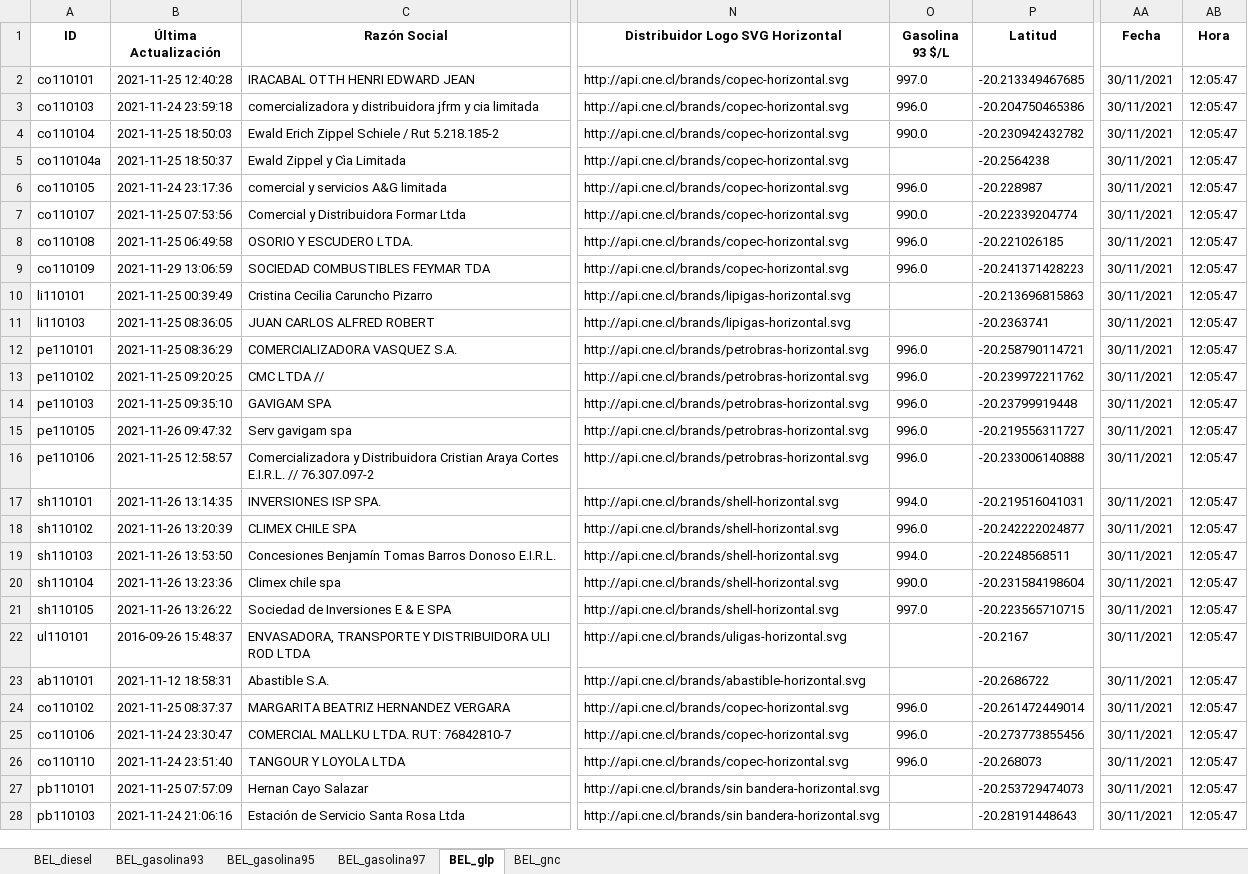
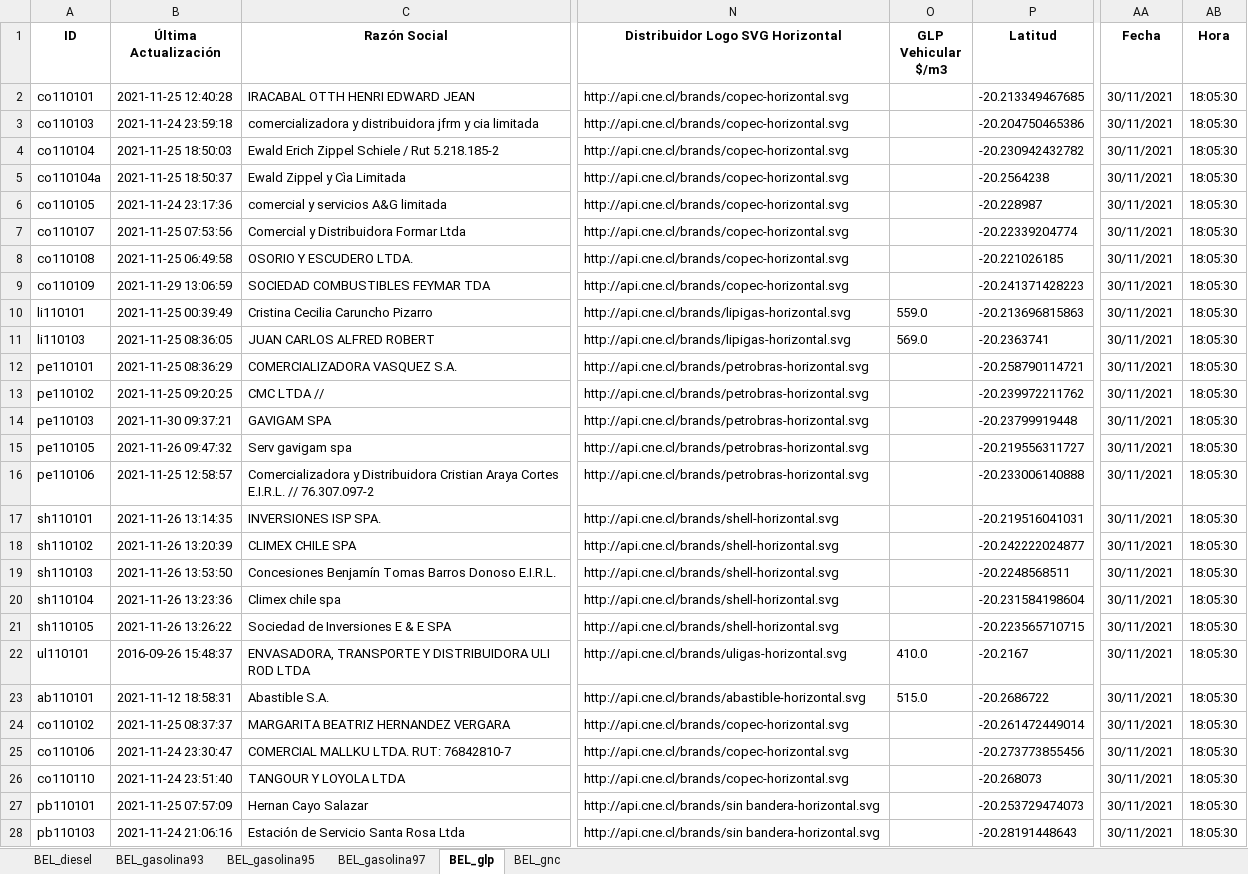
Before and after one commit to Sud-Austral/ENERGIA, an Excel workbook: Bencina_En_Linea_Ultima_Actualizacion.xlsx, sheet BEL_glp, drawn as a sheet; only a part is shown, gaps mark what is left out; values as stored, in another font and other column widths than the file's, no borders; the diff covers the shown part only; the diff names each change by its address in the sheet, - before the commit and + after, or states it on an @@ line.

```diff
--- a/Bencina_En_Linea_Ultima_Actualizacion.xlsx (sheet BEL_glp)
+++ b/Bencina_En_Linea_Ultima_Actualizacion.xlsx (sheet BEL_glp)
-O1: Gasolina 93 $/L
+O1: GLP Vehicular $/m3
-O2 (GLP Vehicular $/m3): 997.0
+O2 (GLP Vehicular $/m3): (empty)
-AB2:AB28 (Hora): 12:05:47
+AB2:AB28 (Hora): 18:05:30
-O3 (GLP Vehicular $/m3): 996.0
+O3 (GLP Vehicular $/m3): (empty)
-O4 (GLP Vehicular $/m3): 990.0
+O4 (GLP Vehicular $/m3): (empty)
-O6 (GLP Vehicular $/m3): 996.0
+O6 (GLP Vehicular $/m3): (empty)
-O7 (GLP Vehicular $/m3): 990.0
+O7 (GLP Vehicular $/m3): (empty)
-O8:O9 (GLP Vehicular $/m3): 996.0
+O8:O9 (GLP Vehicular $/m3): (empty)
-O10 (GLP Vehicular $/m3): (empty)
+O10 (GLP Vehicular $/m3): 559.0
-O11 (GLP Vehicular $/m3): (empty)
+O11 (GLP Vehicular $/m3): 569.0
-O12:O16 (GLP Vehicular $/m3): 996.0
+O12:O16 (GLP Vehicular $/m3): (empty)
-B14 (Última Actualización): 2021-11-25 09:35:10
+B14 (Última Actualización): 2021-11-30 09:37:21
-O17 (GLP Vehicular $/m3): 994.0
+O17 (GLP Vehicular $/m3): (empty)
-O18 (GLP Vehicular $/m3): 996.0
+O18 (GLP Vehicular $/m3): (empty)
-O19 (GLP Vehicular $/m3): 994.0
+O19 (GLP Vehicular $/m3): (empty)
-O20 (GLP Vehicular $/m3): 990.0
+O20 (GLP Vehicular $/m3): (empty)
-O21 (GLP Vehicular $/m3): 997.0
+O21 (GLP Vehicular $/m3): (empty)
-O22 (GLP Vehicular $/m3): (empty)
+O22 (GLP Vehicular $/m3): 410.0
-O23 (GLP Vehicular $/m3): (empty)
+O23 (GLP Vehicular $/m3): 515.0
-O24:O26 (GLP Vehicular $/m3): 996.0
+O24:O26 (GLP Vehicular $/m3): (empty)
```
Also changed, not shown: 44 edited cells elsewhere in this sheet, sheet BEL_gnc, sheet BEL_gasolina97, sheet BEL_diesel, sheet BEL_gasolina93, sheet BEL_gasolina95.
